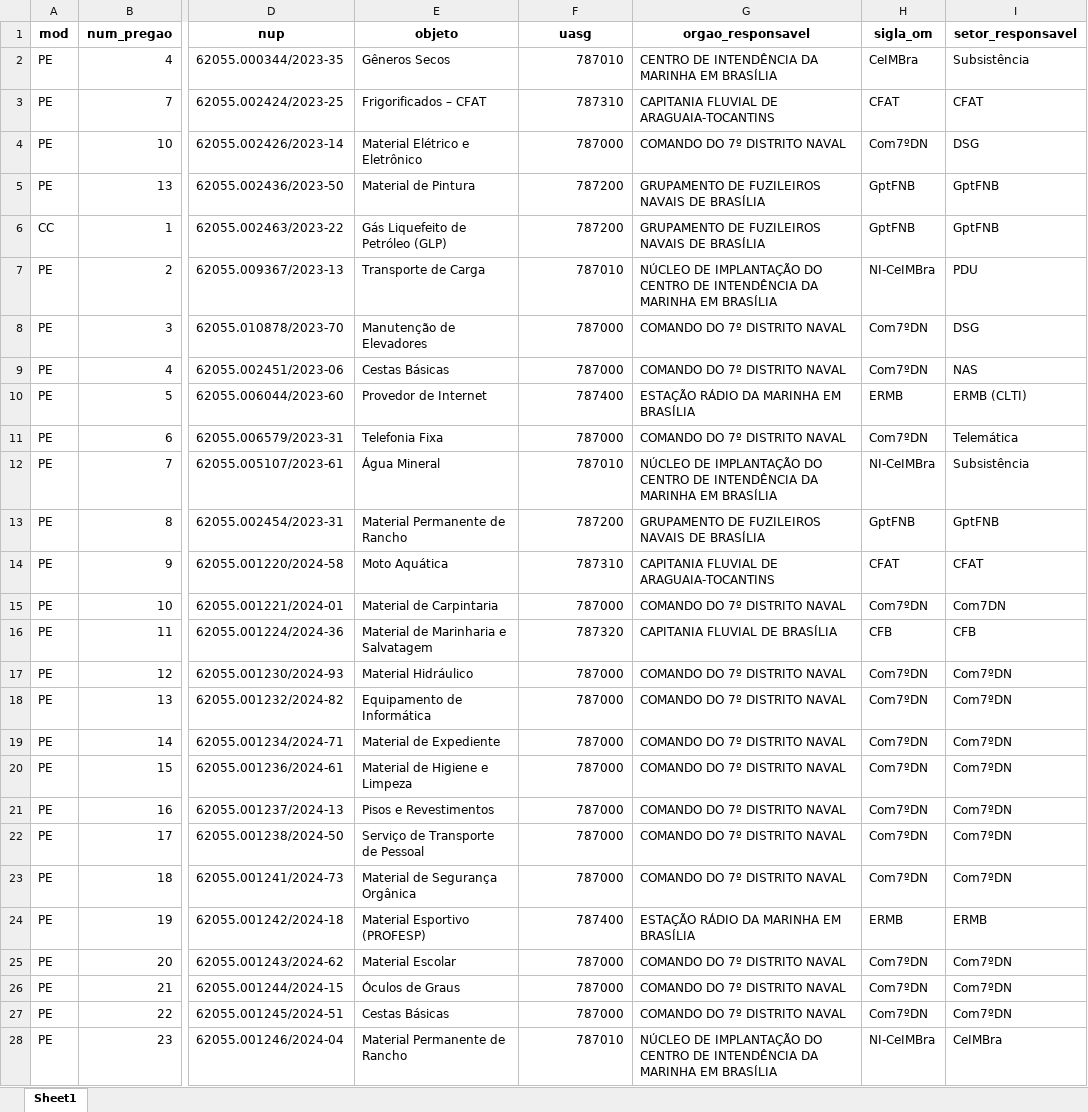
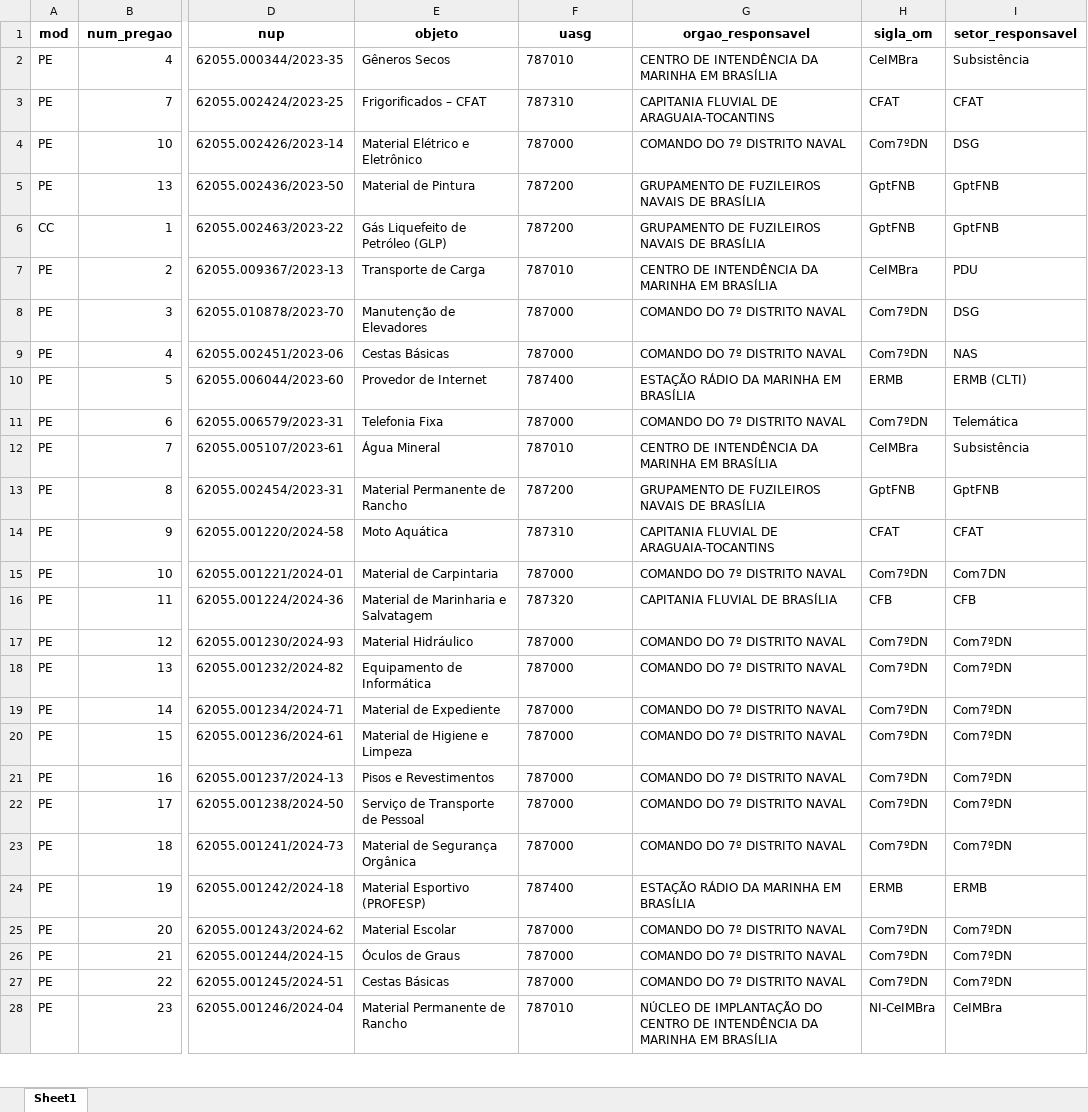
Before and after one commit to Guilhermeksc/licitacao360, an Excel workbook: database/controle_processos.xlsx, sheet Sheet1, drawn as a sheet; only a part is shown, gaps mark what is left out; values as stored, in another font and other column widths than the file's, no borders; the diff covers the shown part only; the diff names each change by its address in the sheet, - before the commit and + after, or states it on an @@ line.

```diff
--- a/database/controle_processos.xlsx (sheet Sheet1)
+++ b/database/controle_processos.xlsx (sheet Sheet1)
-F2:F28 alignment: right
+F2:F28 alignment: left
-G7 (orgao_responsavel): NÚCLEO DE IMPLANTAÇÃO DO CENTRO DE…
+G7 (orgao_responsavel): CENTRO DE…
-H7 (sigla_om): NI-CeIMBra
+H7 (sigla_om): CeIMBra
-G12 (orgao_responsavel): NÚCLEO DE IMPLANTAÇÃO DO CENTRO DE…
+G12 (orgao_responsavel): CENTRO DE…
-H12 (sigla_om): NI-CeIMBra
+H12 (sigla_om): CeIMBra
```
Also changed, not shown: 3 edited cells and cell formats elsewhere in this sheet, 8 other files.
